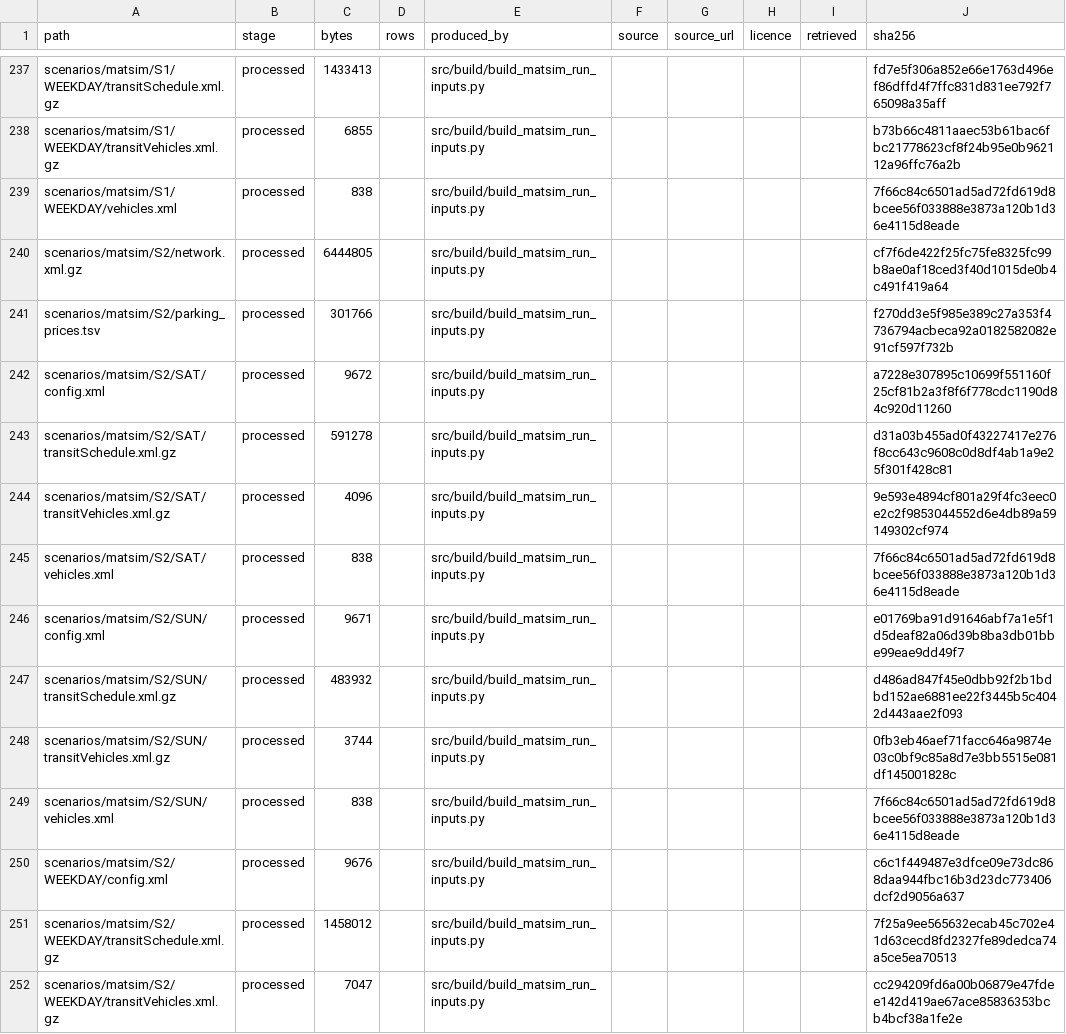
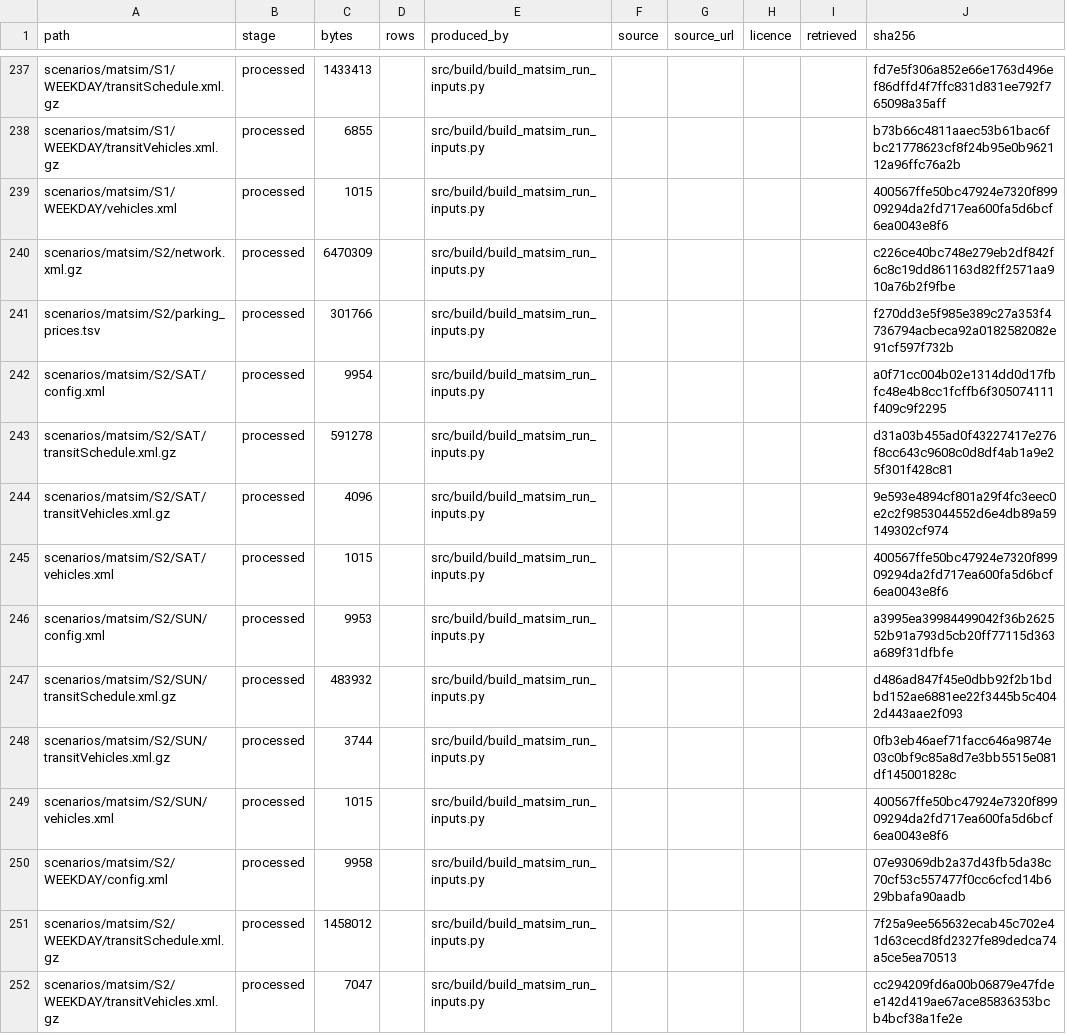
Before and after one commit to praneetdhoolia/NewcastleLRSIM, a CSV file: cities/newcastle/data/MANIFEST.csv, drawn as a sheet; only a part is shown, gaps mark what is left out; the diff covers the shown part only.

```diff
--- a/cities/newcastle/data/MANIFEST.csv
+++ b/cities/newcastle/data/MANIFEST.csv
@@ -238,14 +238,14 @@ scenarios/matsim/S1/WEEKDAY/transitSchedule.xml.gz,processed,1433413,,src/build/
 scenarios/matsim/S1/WEEKDAY/transitVehicles.xml.gz,processed,6855,,src/build/build_matsim_run_inputs.py,,,,,b73b66c4811aaec53b61bac6fbc21778623cf8f24b95e0b962112a96ffc76a2b
-scenarios/matsim/S1/WEEKDAY/vehicles.xml,processed,838,,src/build/build_matsim_run_inputs.py,,,,,7f66c84c6501ad5ad72fd619d8bcee56f033888e3873a120b1d36e4115d8eade
-scenarios/matsim/S2/network.xml.gz,processed,6444805,,src/build/build_matsim_run_inputs.py,,,,,cf7f6de422f25fc75fe8325fc99b8ae0af18ced3f40d1015de0b4c491f419a64
+scenarios/matsim/S1/WEEKDAY/vehicles.xml,processed,1015,,src/build/build_matsim_run_inputs.py,,,,,400567ffe50bc47924e7320f89909294da2fd717ea600fa5d6bcf6ea0043e8f6
+scenarios/matsim/S2/network.xml.gz,processed,6470309,,src/build/build_matsim_run_inputs.py,,,,,c226ce40bc748e279eb2df842f6c8c19dd861163d82ff2571aa910a76b2f9fbe
 scenarios/matsim/S2/parking_prices.tsv,processed,301766,,src/build/build_matsim_run_inputs.py,,,,,f270dd3e5f985e389c27a353f4736794acbeca92a0182582082e91cf597f732b
-scenarios/matsim/S2/SAT/config.xml,processed,9672,,src/build/build_matsim_run_inputs.py,,,,,a7228e307895c10699f551160f25cf81b2a3f8f6f778cdc1190d84c920d11260
+scenarios/matsim/S2/SAT/config.xml,processed,9954,,src/build/build_matsim_run_inputs.py,,,,,a0f71cc004b02e1314dd0d17fbfc48e4b8cc1fcffb6f305074111f409c9f2295
 scenarios/matsim/S2/SAT/transitSchedule.xml.gz,processed,591278,,src/build/build_matsim_run_inputs.py,,,,,d31a03b455ad0f43227417e276f8cc643c9608c0d8df4ab1a9e25f301f428c81
 scenarios/matsim/S2/SAT/transitVehicles.xml.gz,processed,4096,,src/build/build_matsim_run_inputs.py,,,,,9e593e4894cf801a29f4fc3eec0e2c2f9853044552d6e4db89a59149302cf974
-scenarios/matsim/S2/SAT/vehicles.xml,processed,838,,src/build/build_matsim_run_inputs.py,,,,,7f66c84c6501ad5ad72fd619d8bcee56f033888e3873a120b1d36e4115d8eade
-scenarios/matsim/S2/SUN/config.xml,processed,9671,,src/build/build_matsim_run_inputs.py,,,,,e01769ba91d91646abf7a1e5f1d5deaf82a06d39b8ba3db01bbe99eae9dd49f7
+scenarios/matsim/S2/SAT/vehicles.xml,processed,1015,,src/build/build_matsim_run_inputs.py,,,,,400567ffe50bc47924e7320f89909294da2fd717ea600fa5d6bcf6ea0043e8f6
+scenarios/matsim/S2/SUN/config.xml,processed,9953,,src/build/build_matsim_run_inputs.py,,,,,a3995ea39984499042f36b262552b91a793d5cb20ff77115d363a689f31dfbfe
 scenarios/matsim/S2/SUN/transitSchedule.xml.gz,processed,483932,,src/build/build_matsim_run_inputs.py,,,,,d486ad847f45e0dbb92f2b1bdbd152ae6881ee22f3445b5c4042d443aae2f093
 scenarios/matsim/S2/SUN/transitVehicles.xml.gz,processed,3744,,src/build/build_matsim_run_inputs.py,,,,,0fb3eb46aef71facc646a9874e03c0bf9c85a8d7e3bb5515e081df145001828c
-scenarios/matsim/S2/SUN/vehicles.xml,processed,838,,src/build/build_matsim_run_inputs.py,,,,,7f66c84c6501ad5ad72fd619d8bcee56f033888e3873a120b1d36e4115d8eade
-scenarios/matsim/S2/WEEKDAY/config.xml,processed,9676,,src/build/build_matsim_run_inputs.py,,,,,c6c1f449487e3dfce09e73dc868daa944fbc16b3d23dc773406dcf2d9056a637
+scenarios/matsim/S2/SUN/vehicles.xml,processed,1015,,src/build/build_matsim_run_inputs.py,,,,,400567ffe50bc47924e7320f89909294da2fd717ea600fa5d6bcf6ea0043e8f6
+scenarios/matsim/S2/WEEKDAY/config.xml,processed,9958,,src/build/build_matsim_run_inputs.py,,,,,07e93069db2a37d43fb5da38c70cf53c557477f0cc6cfcd14b629bbafa90aadb
 scenarios/matsim/S2/WEEKDAY/transitSchedule.xml.gz,processed,1458012,,src/build/build_matsim_run_inputs.py,,,,,7f25a9ee565632ecab45c702e41d63cecd8fd2327fe89dedca74a5ce5ea70513
```
Also changed, not shown: 136 edited cells elsewhere in this file, 15 other files.
